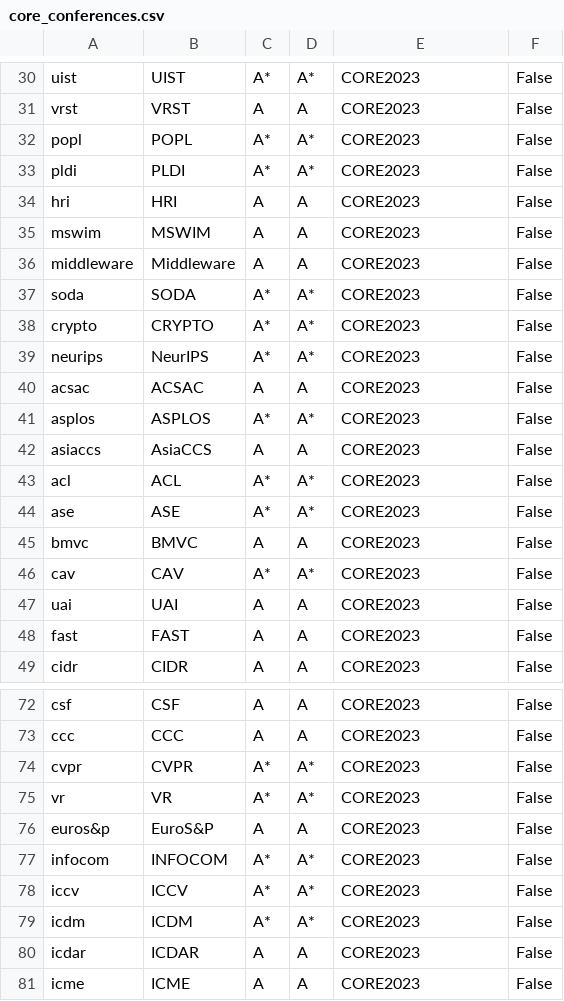
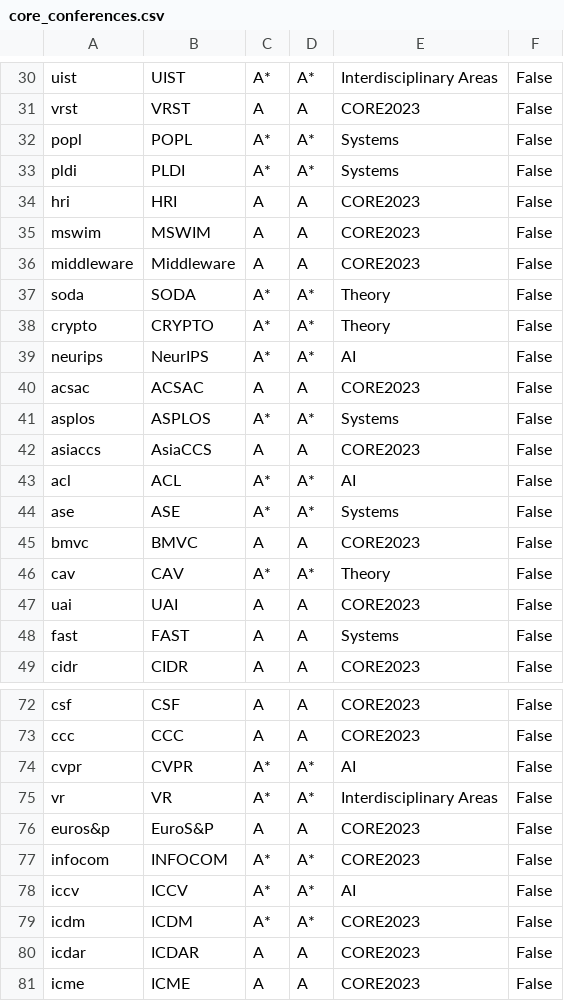
Before and after one commit to dynaroars/csconfs, a CSV file: data/core_conferences.csv, drawn as a sheet; only a part is shown, gaps mark what is left out; the diff covers the shown part only; the diff names each change by its address in the sheet, - before the commit and + after, or states it on an @@ line.

```diff
--- a/data/core_conferences.csv
+++ b/data/core_conferences.csv
-E30: CORE2023
+E30: Interdisciplinary Areas
-E32:E33: CORE2023
+E32:E33: Systems
-E37:E38: CORE2023
+E37:E38: Theory
-E39: CORE2023
+E39: AI
-E41: CORE2023
+E41: Systems
-E43: CORE2023
+E43: AI
-E44: CORE2023
+E44: Systems
-E46: CORE2023
+E46: Theory
-E48: CORE2023
+E48: Systems
-E74: CORE2023
+E74: AI
-E75: CORE2023
+E75: Interdisciplinary Areas
-E78: CORE2023
+E78: AI
```
Also changed, not shown: 50 edited cells elsewhere in this file, 1 other file.
